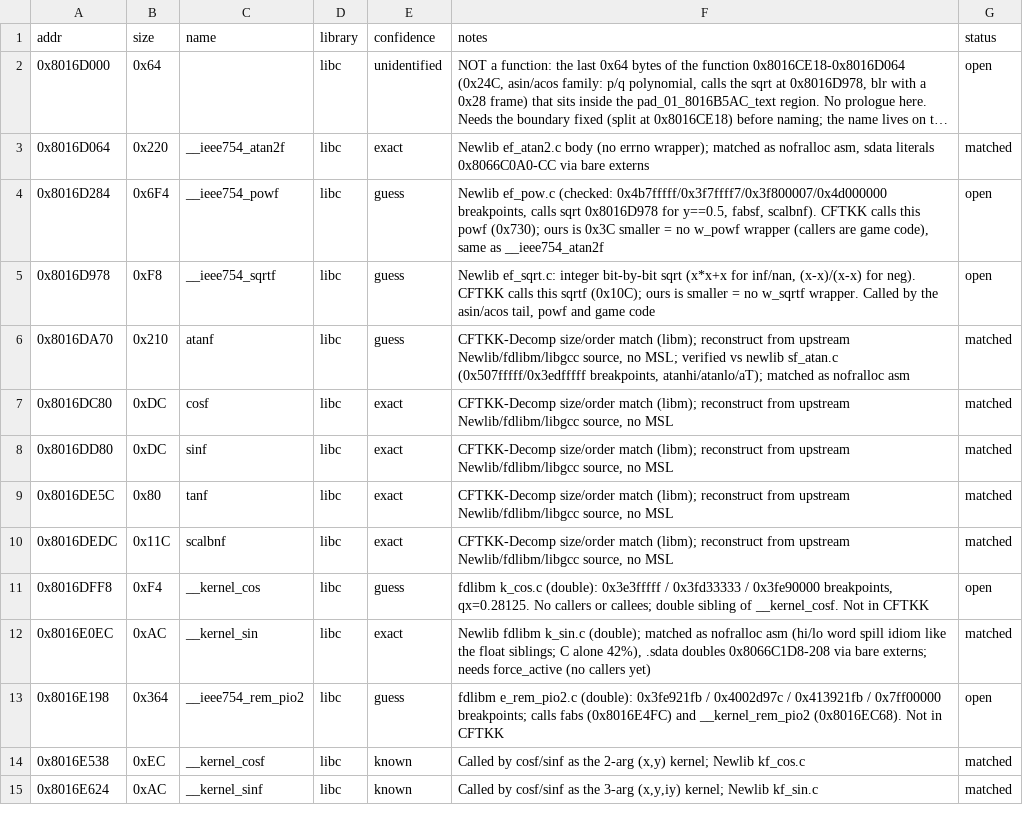
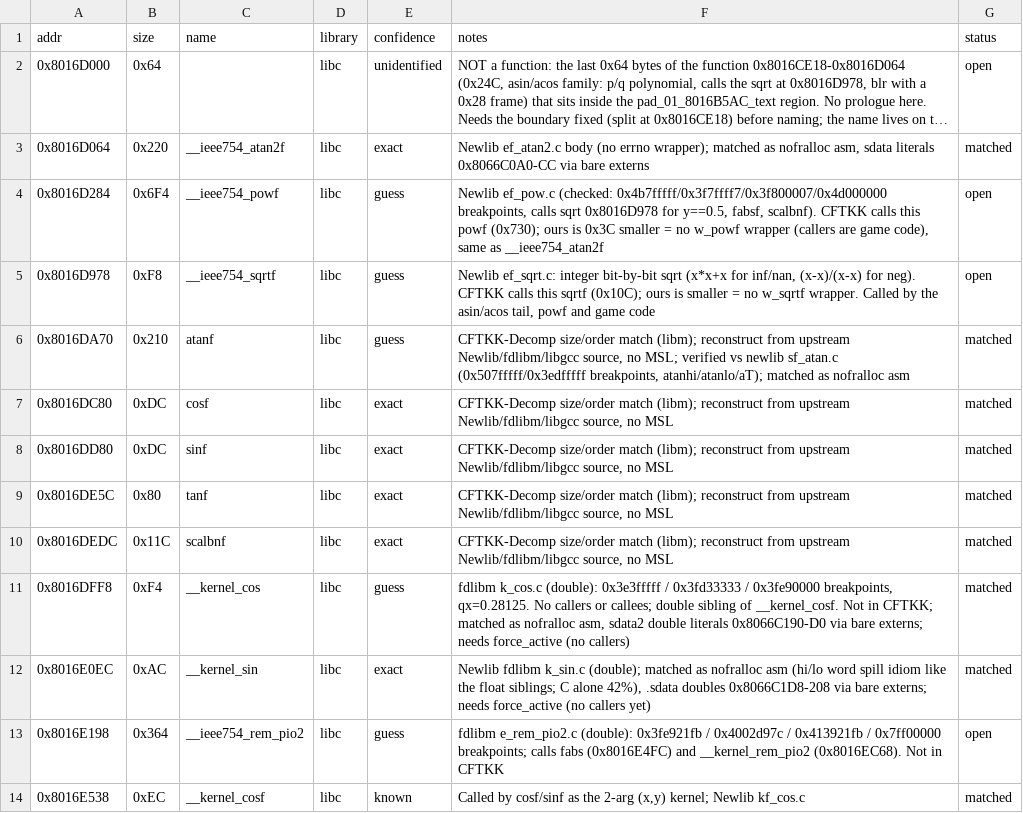
Before and after one commit to Esoteric-Engineer/mnroi, a TSV file: docs/sdk_queue.tsv, drawn as a sheet; only a part is shown; the shorter side is filled out with more unchanged rows; long unchanged cells end in ….

Commit message:
Match __kernel_cos (Runtime.PPCEABI.H/__kernel_cos.c)

```diff
--- a/docs/sdk_queue.tsv
+++ b/docs/sdk_queue.tsv
@@ -10,3 +10,3 @@ addr	size	name	library	confidence	notes	status
 0x8016DEDC	0x11C	scalbnf	libc	exact	CFTKK-Decomp size/order match (libm); reconstruct from upstream Newlib/fdlibm/libgcc source, no MSL	matched
-0x8016DFF8	0xF4	__kernel_cos	libc	guess	fdlibm k_cos.c (double): 0x3e3fffff / 0x3fd33333 / 0x3fe90000 breakpoints, qx=0.28125. No callers or callees; double sibling of __kernel_cosf. Not in CFTKK	open
+0x8016DFF8	0xF4	__kernel_cos	libc	guess	fdlibm k_cos.c (double): 0x3e3fffff / 0x3fd33333 / 0x3fe90000 breakpoints, qx=0.28125. No callers or callees; double sibling of __kernel_cosf. Not in CFTKK; matched as nofralloc asm, sdata2 double literals 0x8066C190-D0 via bare externs; needs force_active (no callers)	matched
 0x8016E0EC	0xAC	__kernel_sin	libc	exact	Newlib fdlibm k_sin.c (double); matched as nofralloc asm (hi/lo word spill idiom like the float siblings; C alone 42%), .sdata doubles 0x8066C1D8-208 via bare externs; needs force_active (no callers yet)	matched
```
Also changed, not shown: 4 other files.
